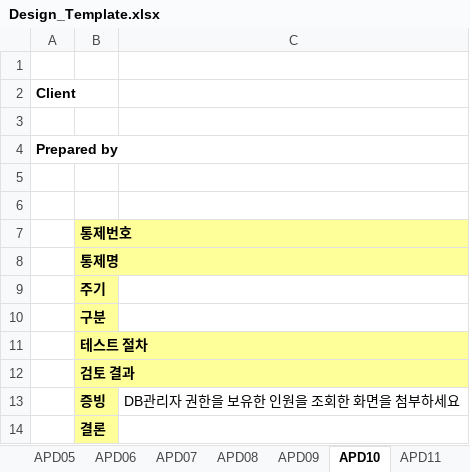
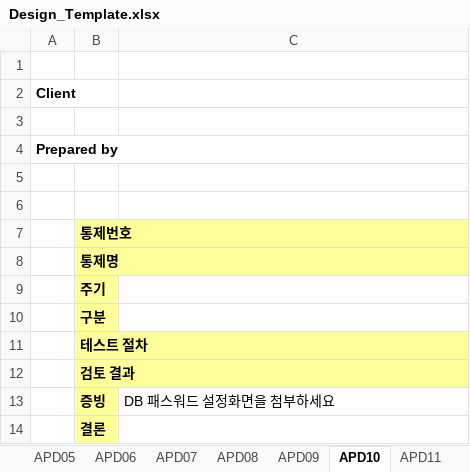
Before and after one commit to Raphael-Yoon/snowball, an Excel workbook: static/Design_Template.xlsx, sheet APD10, drawn as a sheet; values as stored, in another font and other column widths than the file's, no borders; the diff names each change by its address in the sheet, - before the commit and + after, or states it on an @@ line.

```diff
--- a/static/Design_Template.xlsx (sheet APD10)
+++ b/static/Design_Template.xlsx (sheet APD10)
-C13: DB관리자 권한을 보유한 인원을 조회한 화면을 첨부하세요
+C13: DB 패스워드 설정화면을 첨부하세요
```
Also changed, not shown: sheet Summary, sheet APD11, sheet APD13, sheet APD14, other sheet tabs, 7 other files.
